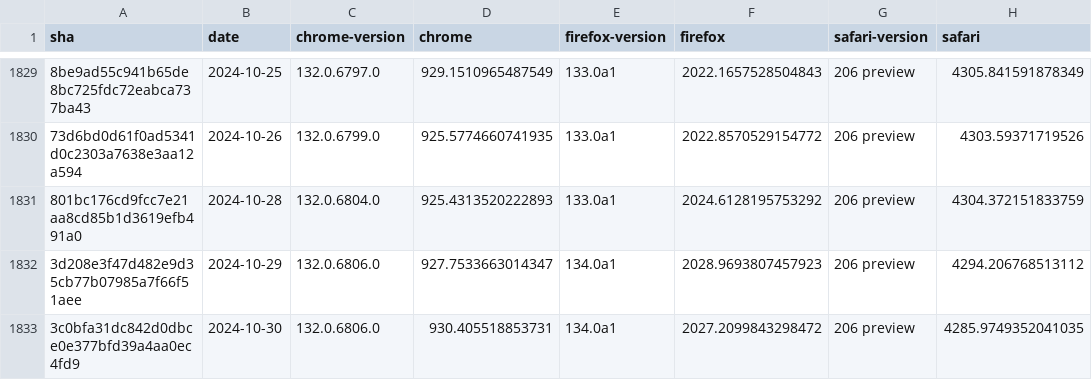
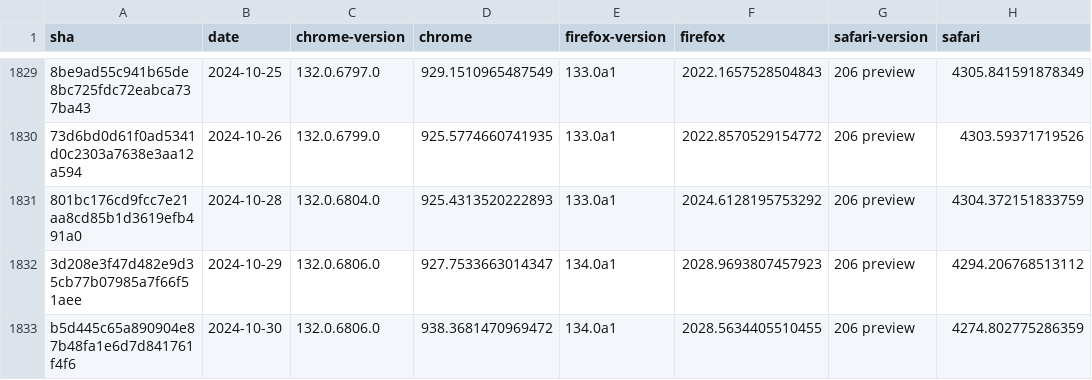
Before and after one commit to gsnedders/results-analysis, a CSV file: data/experimental-browser-specific-failures.csv, drawn as a sheet; only a part is shown, gaps mark what is left out; the diff names each change by its address in the sheet, - before the commit and + after, or states it on an @@ line.

```diff
--- a/data/experimental-browser-specific-failures.csv
+++ b/data/experimental-browser-specific-failures.csv
-A1833 (sha): 3c0bfa31dc842d0dbce0e377bfd39a4aa0ec4fd9
+A1833 (sha): b5d445c65a890904e87b48fa1e6d7d841761f4f6
-D1833 (chrome): 930.405518853731
+D1833 (chrome): 938.3681470969472
-F1833 (firefox): 2027.2099843298472
+F1833 (firefox): 2028.5634405510455
-H1833 (safari): 4285.9749352041035
+H1833 (safari): 4274.802775286359
```
Also changed, not shown: data/interop-2023/interop-2023-experimental-v2.csv.
